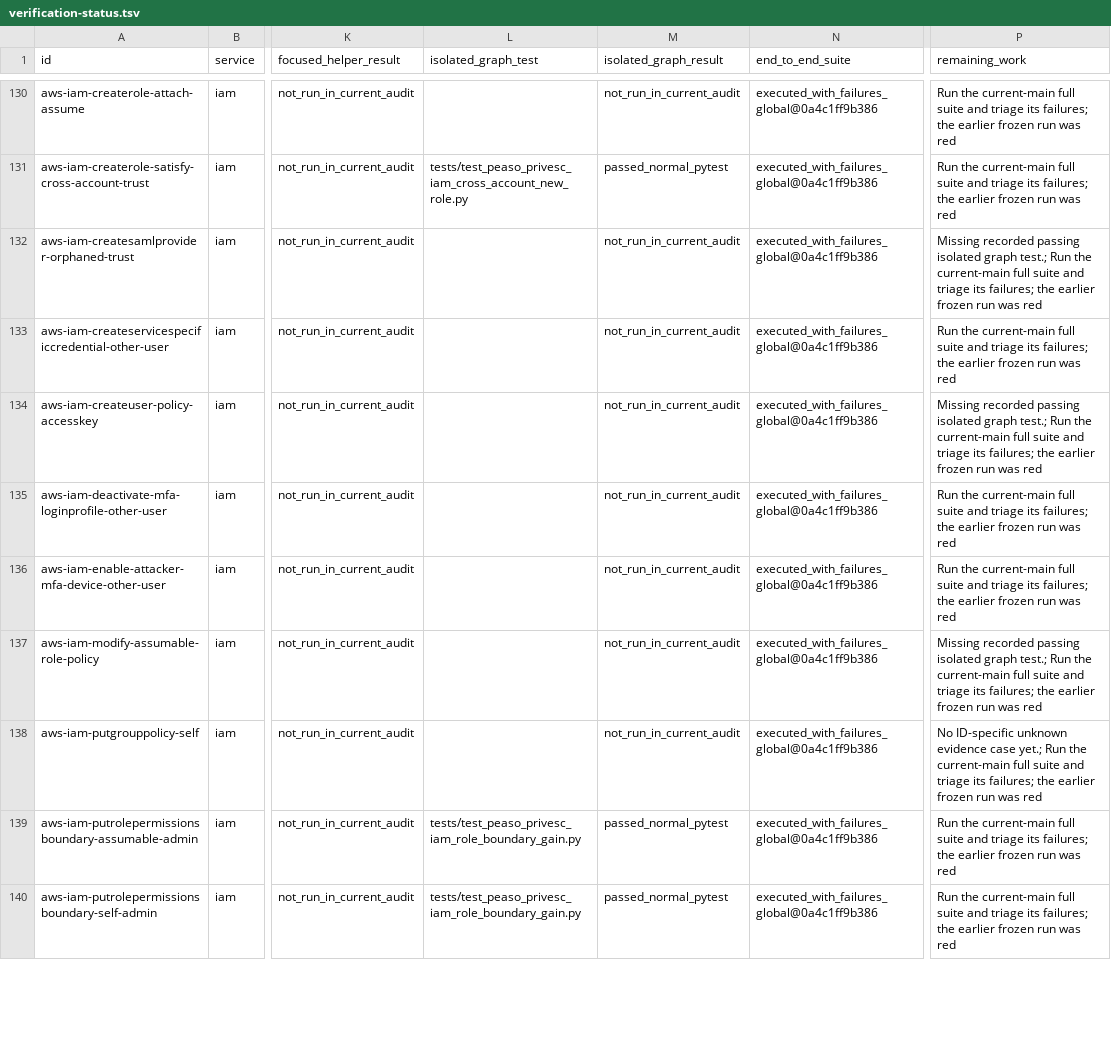
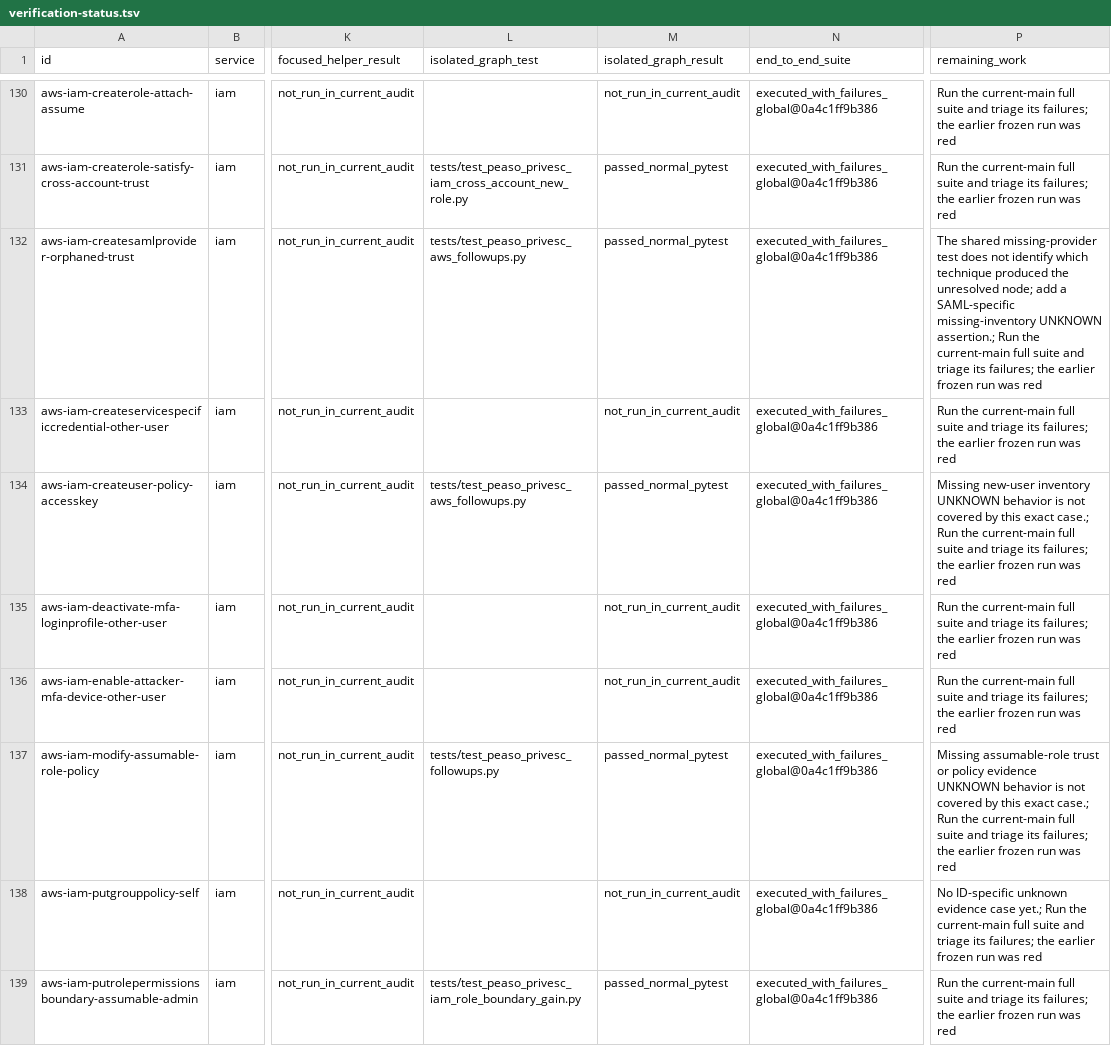
Before and after one commit to peass-ng/Blue-CloudPEASS, a TSV file: work_aws_privesc_review/verification-status.tsv, drawn as a sheet; only a part is shown, gaps mark what is left out; the shorter side is filled out with more unchanged rows; the diff names each change by its address in the sheet, - before the commit and + after, or states it on an @@ line.

```diff
--- a/work_aws_privesc_review/verification-status.tsv
+++ b/work_aws_privesc_review/verification-status.tsv
-L132 (isolated_graph_test): (empty)
+L132 (isolated_graph_test): tests/test_peaso_privesc_aws_followups.py
-M132 (isolated_graph_result): not_run_in_current_audit
+M132 (isolated_graph_result): passed_normal_pytest
-P132 (remaining_work): Missing recorded passing isolated graph test.; Run the…
+P132 (remaining_work): The shared missing-provider test does not identify which technique produced the unresolved node; add a SAML-specific missing-inventory UNKNOWN assertion.; Run the…
-L134 (isolated_graph_test): (empty)
+L134 (isolated_graph_test): tests/test_peaso_privesc_aws_followups.py
-M134 (isolated_graph_result): not_run_in_current_audit
+M134 (isolated_graph_result): passed_normal_pytest
-P134 (remaining_work): Missing recorded passing isolated graph test.; Run the…
+P134 (remaining_work): Missing new-user inventory UNKNOWN behavior is not covered by this exact case.; Run the…
-L137 (isolated_graph_test): (empty)
+L137 (isolated_graph_test): tests/test_peaso_privesc_followups.py
-M137 (isolated_graph_result): not_run_in_current_audit
+M137 (isolated_graph_result): passed_normal_pytest
-P137 (remaining_work): Missing recorded passing isolated graph test.; Run the…
+P137 (remaining_work): Missing assumable-role trust or policy evidence UNKNOWN behavior is not covered by this exact case.; Run the…
```
Also changed, not shown: 1 other file.
